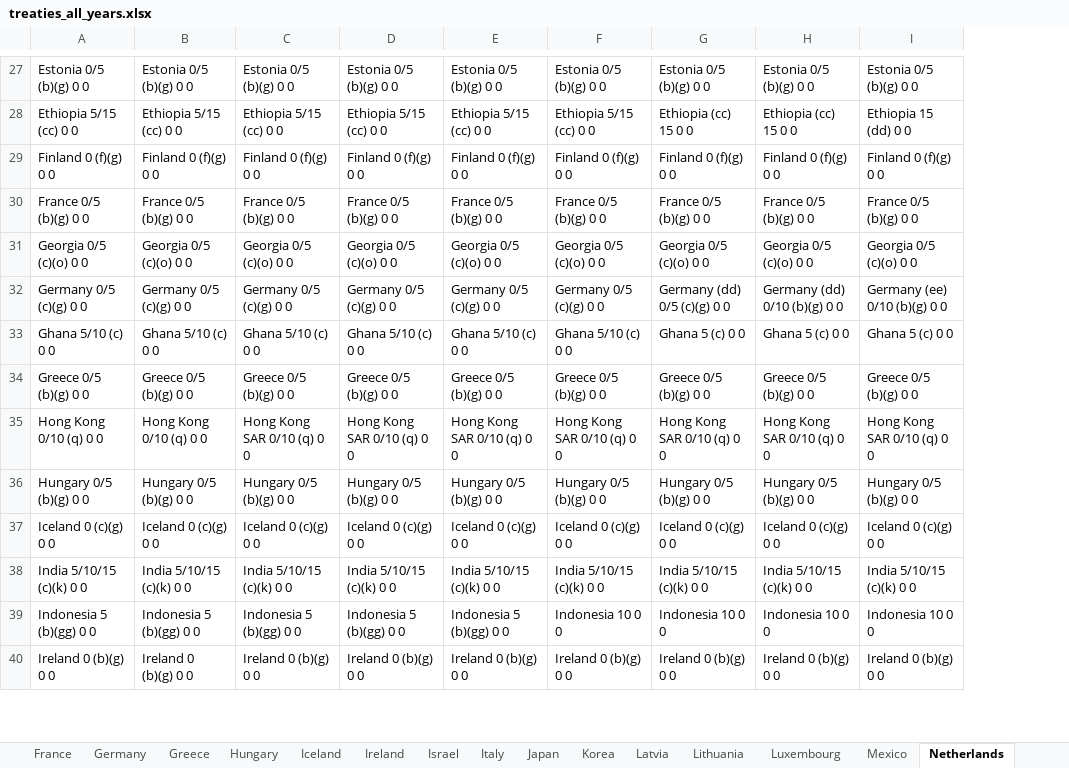
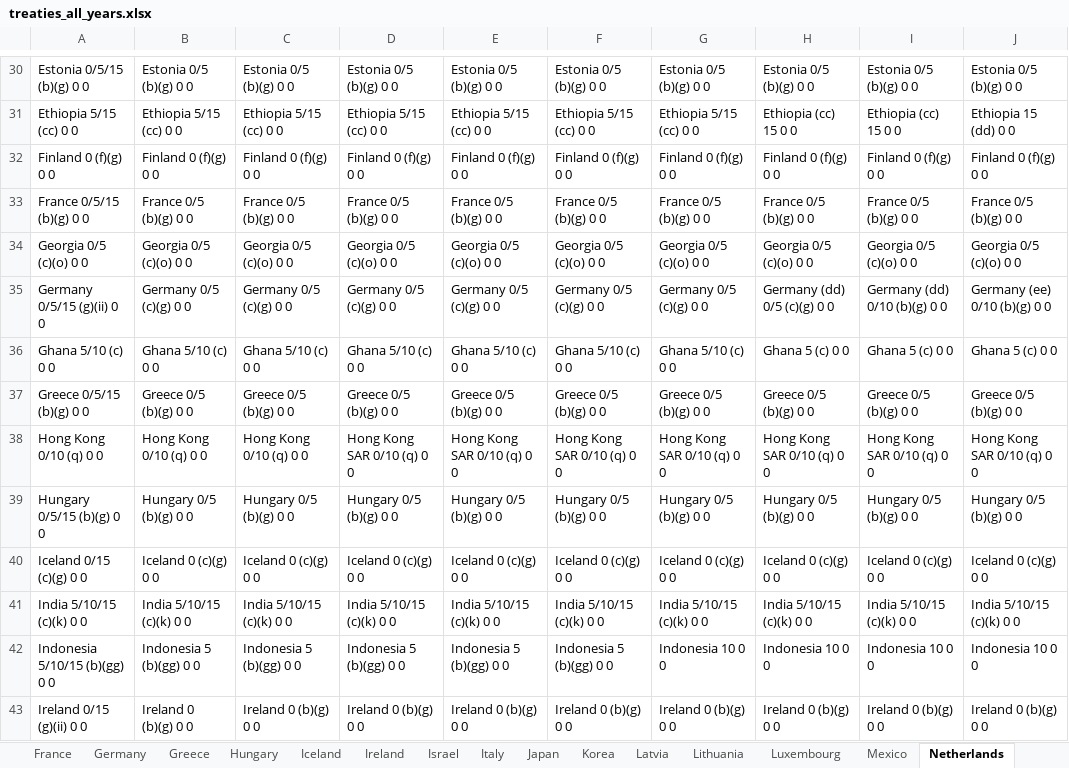
Before and after one commit to TaxFoundation/international-tax-competitiveness-index, an Excel workbook: source_data/treaties_all_years.xlsx, sheet Netherlands, drawn as a sheet; only a part is shown, gaps mark what is left out; values as stored, in another font and other column widths than the file's, no borders; conditional formats not drawn; addresses are those after the commit; the diff covers the shown part only; the diff names each change by its address in the sheet, - before the commit and + after, or states it on an @@ line.

```diff
--- a/source_data/treaties_all_years.xlsx (sheet Netherlands)
+++ b/source_data/treaties_all_years.xlsx (sheet Netherlands)
+column J, rows 30-43: Estonia 0/5 (b)(g) 0 0 | Ethiopia 15 (dd) 0 0 | Finland 0 (f)(g) 0 0 | France 0/5 (b)(g) 0 0 | Georgia 0/5 (c)(o) 0 0 | Germany (ee) 0/10 (b)(g) 0 0 | Ghana 5 (c) 0 0 | Greece 0/5 (b)(g) 0 0 | Hong Kong SAR 0/10 (q) 0 0 | Hungary 0/5 (b)(g) 0 0 | Iceland 0 (c)(g) 0 0 | India 5/10/15 (c)(k) 0 0 | Indonesia 10 0 0 | Ireland 0 (b)(g) 0 0
-A30: Estonia 0/5 (b)(g) 0 0
+A30: Estonia 0/5/15 (b)(g) 0 0
-G31: Ethiopia (cc) 15 0 0
+G31: Ethiopia 5/15 (cc) 0 0
-I31: Ethiopia 15 (dd) 0 0
+I31: Ethiopia (cc) 15 0 0
-A33: France 0/5 (b)(g) 0 0
+A33: France 0/5/15 (b)(g) 0 0
-A35: Germany 0/5 (c)(g) 0 0
+A35: Germany 0/5/15 (g)(ii) 0 0
-G35: Germany (dd) 0/5 (c)(g) 0 0
+G35: Germany 0/5 (c)(g) 0 0
-H35: Germany (dd) 0/10 (b)(g) 0 0
+H35: Germany (dd) 0/5 (c)(g) 0 0
-I35: Germany (ee) 0/10 (b)(g) 0 0
+I35: Germany (dd) 0/10 (b)(g) 0 0
-G36: Ghana 5 (c) 0 0
+G36: Ghana 5/10 (c) 0 0
-A37: Greece 0/5 (b)(g) 0 0
+A37: Greece 0/5/15 (b)(g) 0 0
-C38: Hong Kong SAR 0/10 (q) 0 0
+C38: Hong Kong 0/10 (q) 0 0
-A39: Hungary 0/5 (b)(g) 0 0
+A39: Hungary 0/5/15 (b)(g) 0 0
-A40: Iceland 0 (c)(g) 0 0
+A40: Iceland 0/15 (c)(g) 0 0
-A42: Indonesia 5 (b)(gg) 0 0
+A42: Indonesia 5/10/15 (b)(gg) 0 0
-F42: Indonesia 10 0 0
+F42: Indonesia 5 (b)(gg) 0 0
-A43: Ireland 0 (b)(g) 0 0
+A43: Ireland 0/15 (g)(ii) 0 0
```
Also changed, not shown: 6 added rows, 2 removed rows and 42 edited cells elsewhere in this sheet, sheet Slovenia, sheet Czech Republic, sheet United Kingdom, sheet Hungary, sheet Turkey, sheet France, 32 more sheets, formulas that keep their value.
